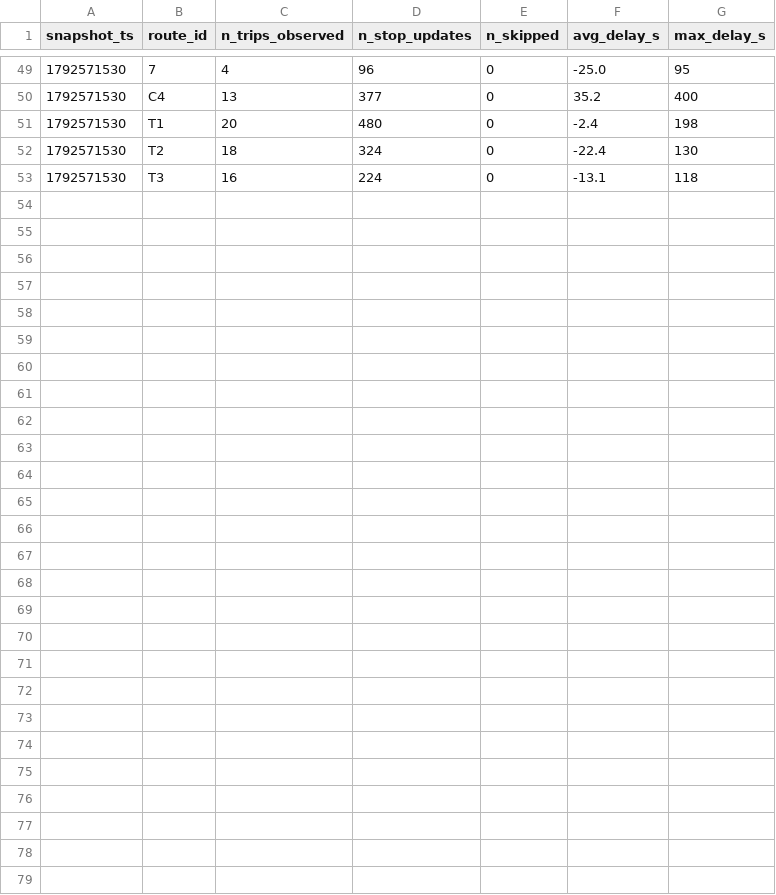
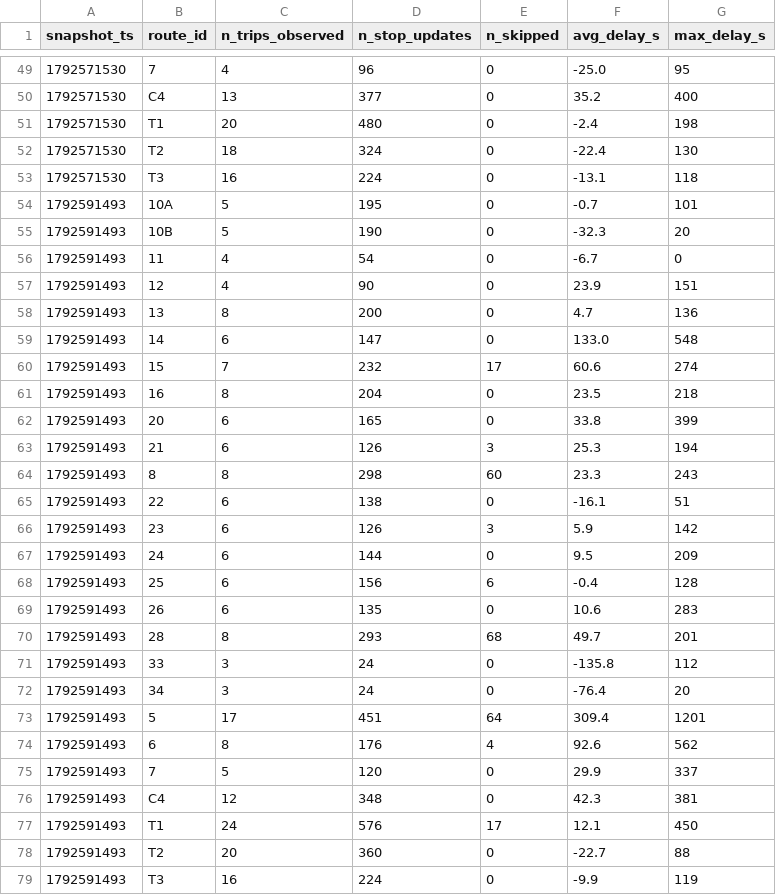
Before and after one commit to BOURDAS-ROUGEAULT-Gaspard-BI-2026/smart-mobility-lemans, a CSV file: data/history/route_delays_2026-10.csv, drawn as a sheet; only a part is shown, gaps mark what is left out; the diff names each change by its address in the sheet, - before the commit and + after, or states it on an @@ line.

```diff
--- a/data/history/route_delays_2026-10.csv
+++ b/data/history/route_delays_2026-10.csv
+row 54: 1792591493 | 10A | 5 | 195 | 0 | -0.7 | 101
+row 55: 1792591493 | 10B | 5 | 190 | 0 | -32.3 | 20
+row 56: 1792591493 | 11 | 4 | 54 | 0 | -6.7 | 0
+row 57: 1792591493 | 12 | 4 | 90 | 0 | 23.9 | 151
+row 58: 1792591493 | 13 | 8 | 200 | 0 | 4.7 | 136
+row 59: 1792591493 | 14 | 6 | 147 | 0 | 133.0 | 548
+row 60: 1792591493 | 15 | 7 | 232 | 17 | 60.6 | 274
+row 61: 1792591493 | 16 | 8 | 204 | 0 | 23.5 | 218
+row 62: 1792591493 | 20 | 6 | 165 | 0 | 33.8 | 399
+row 63: 1792591493 | 21 | 6 | 126 | 3 | 25.3 | 194
+row 64: 1792591493 | 8 | 8 | 298 | 60 | 23.3 | 243
+row 65: 1792591493 | 22 | 6 | 138 | 0 | -16.1 | 51
+row 66: 1792591493 | 23 | 6 | 126 | 3 | 5.9 | 142
+row 67: 1792591493 | 24 | 6 | 144 | 0 | 9.5 | 209
+row 68: 1792591493 | 25 | 6 | 156 | 6 | -0.4 | 128
+row 69: 1792591493 | 26 | 6 | 135 | 0 | 10.6 | 283
+row 70: 1792591493 | 28 | 8 | 293 | 68 | 49.7 | 201
+row 71: 1792591493 | 33 | 3 | 24 | 0 | -135.8 | 112
+row 72: 1792591493 | 34 | 3 | 24 | 0 | -76.4 | 20
+row 73: 1792591493 | 5 | 17 | 451 | 64 | 309.4 | 1201
+row 74: 1792591493 | 6 | 8 | 176 | 4 | 92.6 | 562
+row 75: 1792591493 | 7 | 5 | 120 | 0 | 29.9 | 337
+row 76: 1792591493 | C4 | 12 | 348 | 0 | 42.3 | 381
+row 77: 1792591493 | T1 | 24 | 576 | 17 | 12.1 | 450
+row 78: 1792591493 | T2 | 20 | 360 | 0 | -22.7 | 88
+row 79: 1792591493 | T3 | 16 | 224 | 0 | -9.9 | 119
```
Also changed, not shown: 1 other file.
